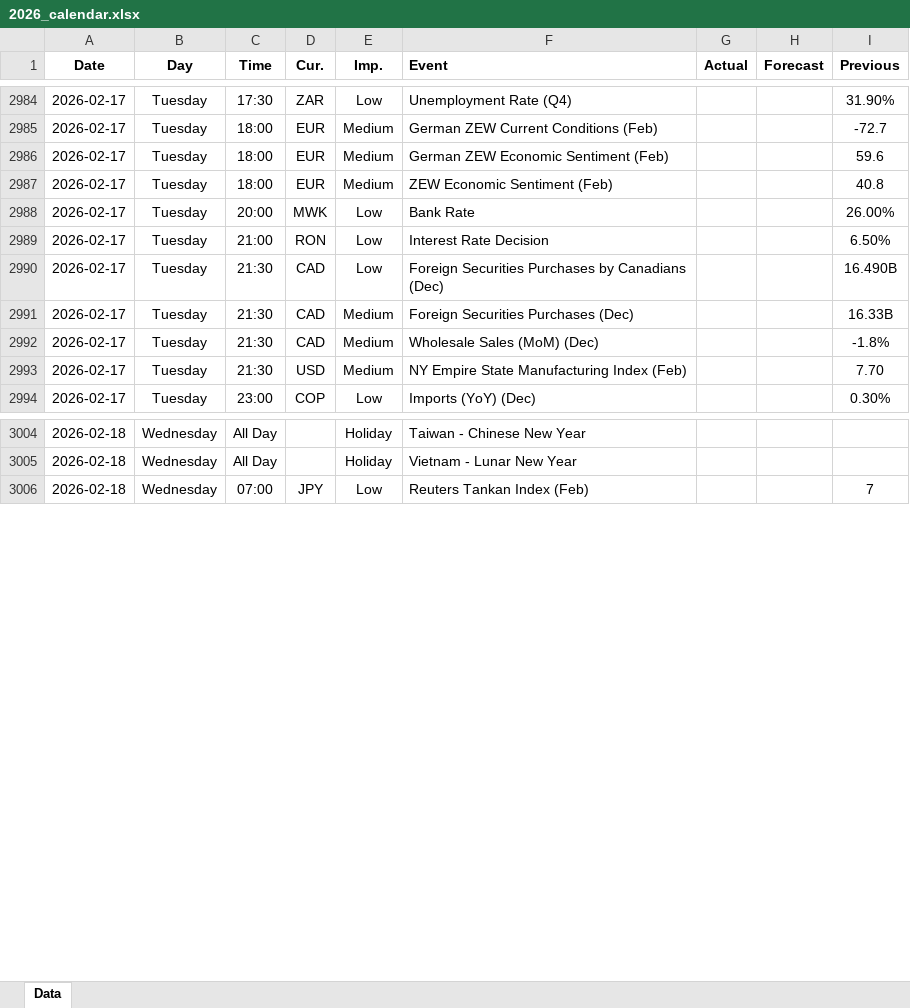
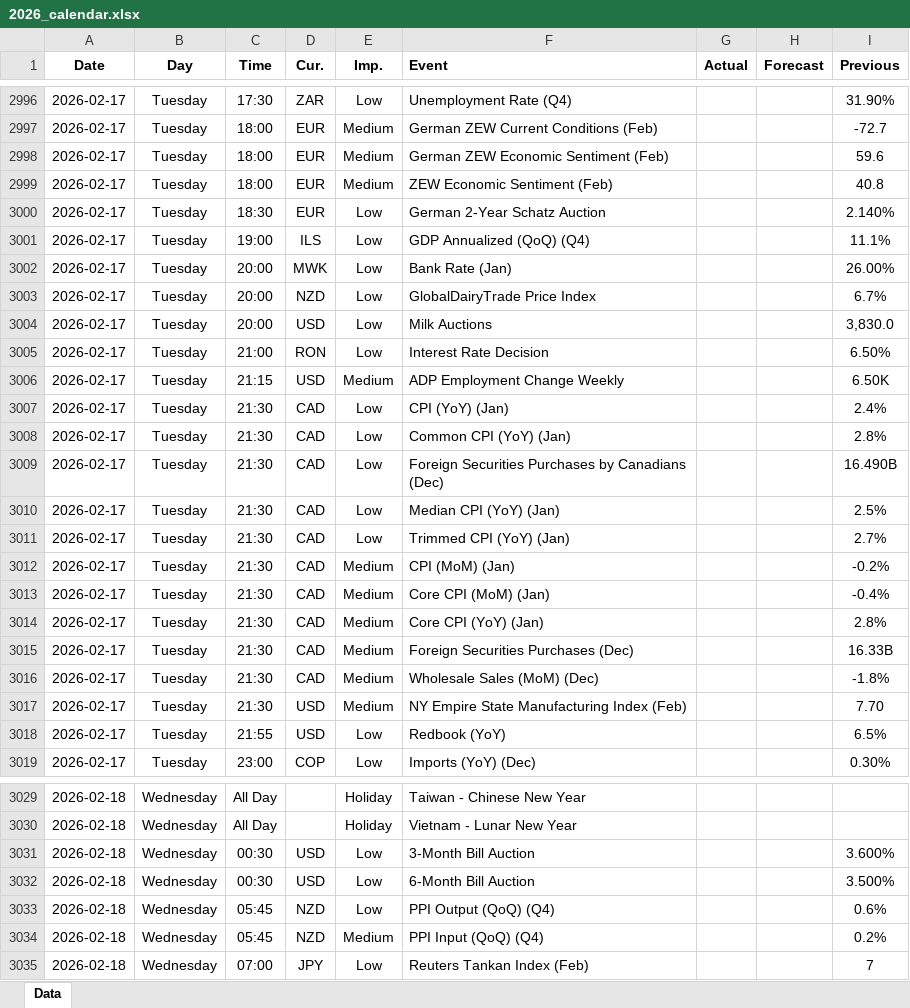
Before and after one commit to yiyousiow000814/XAUUSD-Calendar-Agent, an Excel workbook: data/Economic_Calendar/2026/2026_calendar.xlsx, sheet Data, drawn as a sheet; only a part is shown, gaps mark what is left out; values as stored, in another font and other column widths than the file's, no borders; addresses are those after the commit; the diff covers the shown part only; the diff names each change by its address in the sheet, - before the commit and + after, or states it on an @@ line.

```diff
--- a/data/Economic_Calendar/2026/2026_calendar.xlsx (sheet Data)
+++ b/data/Economic_Calendar/2026/2026_calendar.xlsx (sheet Data)
+row 3000: 2026-02-17 | Tuesday | 18:30 | EUR | Low | German 2-Year Schatz Auction |  |  | 2.140%
+row 3001: 2026-02-17 | Tuesday | 19:00 | ILS | Low | GDP Annualized (QoQ) (Q4) |  |  | 11.1%
-F3002 (Event): Bank Rate
+F3002 (Event): Bank Rate (Jan)
+row 3003: 2026-02-17 | Tuesday | 20:00 | NZD | Low | GlobalDairyTrade Price Index |  |  | 6.7%
+row 3004: 2026-02-17 | Tuesday | 20:00 | USD | Low | Milk Auctions |  |  | 3,830.0
+row 3006: 2026-02-17 | Tuesday | 21:15 | USD | Medium | ADP Employment Change Weekly |  |  | 6.50K
+row 3007: 2026-02-17 | Tuesday | 21:30 | CAD | Low | CPI (YoY) (Jan) |  |  | 2.4%
+row 3008: 2026-02-17 | Tuesday | 21:30 | CAD | Low | Common CPI (YoY) (Jan) |  |  | 2.8%
+row 3010: 2026-02-17 | Tuesday | 21:30 | CAD | Low | Median CPI (YoY) (Jan) |  |  | 2.5%
+row 3011: 2026-02-17 | Tuesday | 21:30 | CAD | Low | Trimmed CPI (YoY) (Jan) |  |  | 2.7%
+row 3012: 2026-02-17 | Tuesday | 21:30 | CAD | Medium | CPI (MoM) (Jan) |  |  | -0.2%
+row 3013: 2026-02-17 | Tuesday | 21:30 | CAD | Medium | Core CPI (MoM) (Jan) |  |  | -0.4%
+row 3014: 2026-02-17 | Tuesday | 21:30 | CAD | Medium | Core CPI (YoY) (Jan) |  |  | 2.8%
+row 3018: 2026-02-17 | Tuesday | 21:55 | USD | Low | Redbook (YoY) |  |  | 6.5%
+row 3031: 2026-02-18 | Wednesday | 00:30 | USD | Low | 3-Month Bill Auction |  |  | 3.600%
+row 3032: 2026-02-18 | Wednesday | 00:30 | USD | Low | 6-Month Bill Auction |  |  | 3.500%
+row 3033: 2026-02-18 | Wednesday | 05:45 | NZD | Low | PPI Output (QoQ) (Q4) |  |  | 0.6%
+row 3034: 2026-02-18 | Wednesday | 05:45 | NZD | Medium | PPI Input (QoQ) (Q4) |  |  | 0.2%
```
Also changed, not shown: 141 added rows, 10 removed rows and 100 edited cells elsewhere in this sheet, 2 other files.
